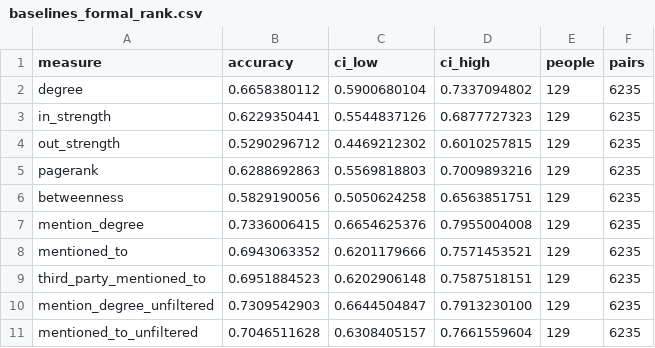
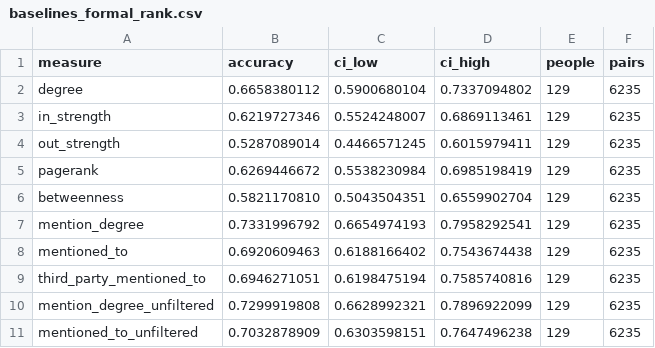
Before and after one commit to jebfarneth/enron-knowledge-decay, a CSV file: results/baselines_formal_rank.csv, drawn as a sheet.

```diff
--- a/results/baselines_formal_rank.csv
+++ b/results/baselines_formal_rank.csv
@@ -2,10 +2,10 @@ measure,accuracy,ci_low,ci_high,people,pairs
 degree,0.6658380112,0.5900680104,0.7337094802,129,6235
-in_strength,0.6229350441,0.5544837126,0.6877727323,129,6235
-out_strength,0.5290296712,0.4469212302,0.6010257815,129,6235
-pagerank,0.6288692863,0.5569818803,0.7009893216,129,6235
-betweenness,0.5829190056,0.5050624258,0.6563851751,129,6235
-mention_degree,0.7336006415,0.6654625376,0.7955004008,129,6235
-mentioned_to,0.6943063352,0.6201179666,0.7571453521,129,6235
-third_party_mentioned_to,0.6951884523,0.6202906148,0.7587518151,129,6235
-mention_degree_unfiltered,0.7309542903,0.6644504847,0.7913230100,129,6235
-mentioned_to_unfiltered,0.7046511628,0.6308405157,0.7661559604,129,6235
+in_strength,0.6219727346,0.5524248007,0.6869113461,129,6235
+out_strength,0.5287089014,0.4466571245,0.6015979411,129,6235
+pagerank,0.6269446672,0.5538230984,0.6985198419,129,6235
+betweenness,0.5821170810,0.5043504351,0.6559902704,129,6235
+mention_degree,0.7331996792,0.6654974193,0.7958292541,129,6235
+mentioned_to,0.6920609463,0.6188166402,0.7543674438,129,6235
+third_party_mentioned_to,0.6946271051,0.6198475194,0.7585740816,129,6235
+mention_degree_unfiltered,0.7299919808,0.6628992321,0.7896922099,129,6235
+mentioned_to_unfiltered,0.7032878909,0.6303598151,0.7647496238,129,6235
```
Also changed, not shown: results/baselines_gold_standard.csv, results/baselines_paired_differences.csv, 18 other files.
